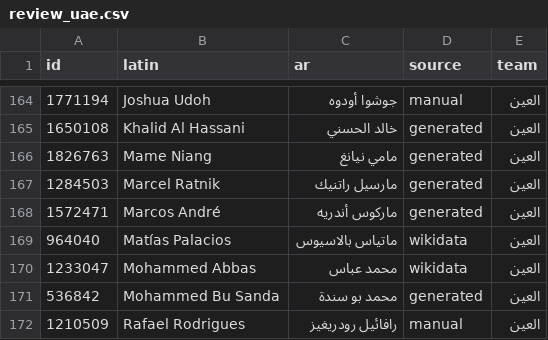
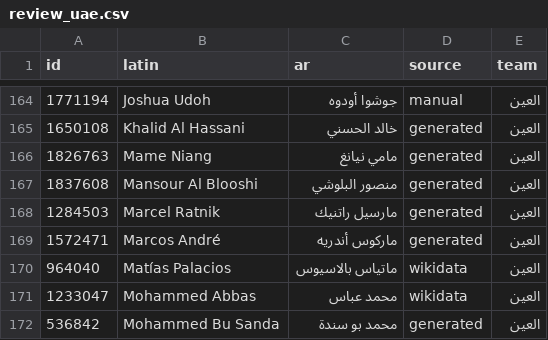
Before and after one commit to MrDMX7/elyoxe-football, a CSV file: names/review_uae.csv, drawn as a sheet; only a part is shown, gaps mark what is left out; the shorter side is filled out with more unchanged rows; the diff names each change by its address in the sheet, - before the commit and + after, or states it on an @@ line.

```diff
--- a/names/review_uae.csv
+++ b/names/review_uae.csv
+row 167: 1837608 | Mansour Al Blooshi | منصور البلوشي | generated | العين
```
Also changed, not shown: 3 other files.
